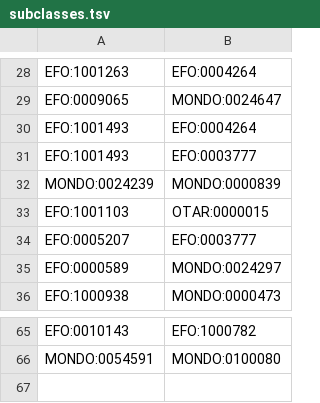
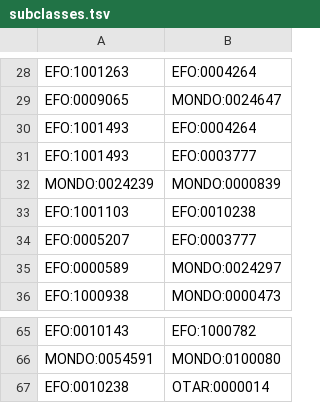
Before and after one commit to EBISPOT/otar_profiler, a TSV file: templates/subclasses.tsv, drawn as a sheet; only a part is shown, gaps mark what is left out.

```diff
--- a/templates/subclasses.tsv
+++ b/templates/subclasses.tsv
@@ -32,3 +32,3 @@ EFO:1001493	EFO:0003777
 MONDO:0024239	MONDO:0000839
-EFO:1001103	OTAR:0000015
+EFO:1001103	EFO:0010238
 EFO:0005207	EFO:0003777
@@ -66 +66,2 @@ EFO:0010143	EFO:1000782
 MONDO:0054591	MONDO:0100080
+EFO:0010238	OTAR:0000014
```
Also changed, not shown: templates/newterms.tsv, 2 other files.
